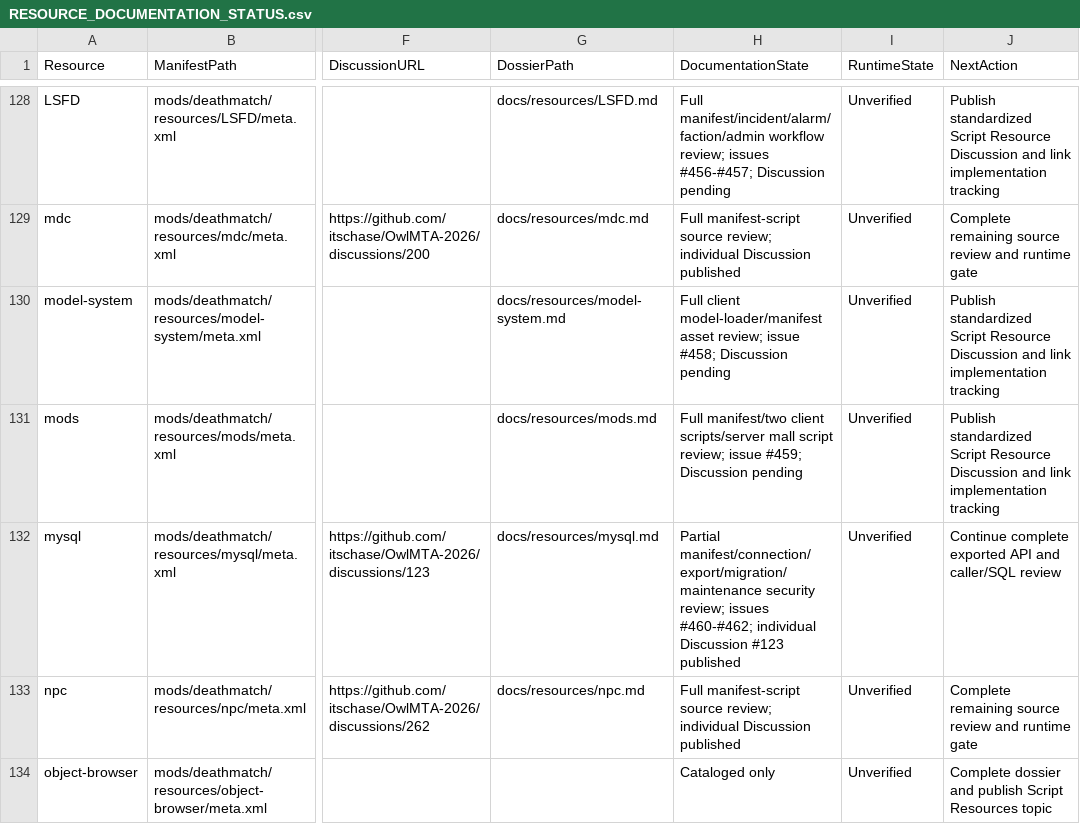
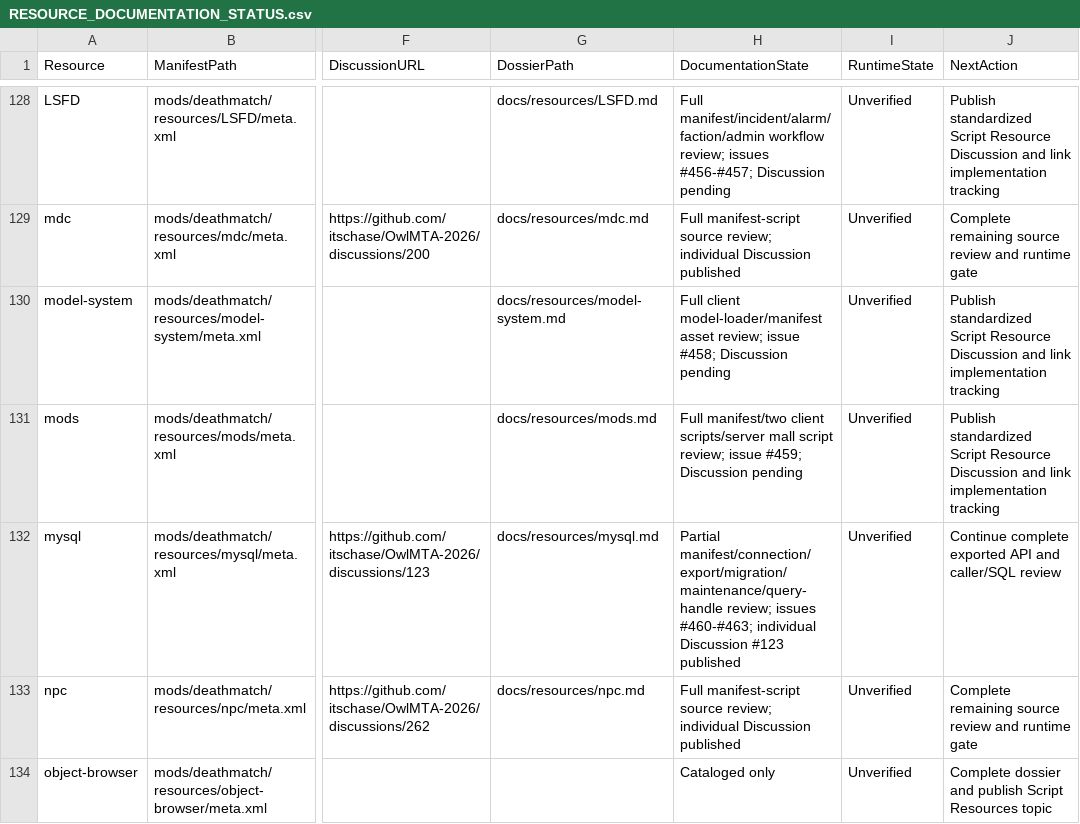
Before and after one commit to itschase/OwlMTA-2026, a CSV file: RESOURCE_DOCUMENTATION_STATUS.csv, drawn as a sheet; only a part is shown, gaps mark what is left out; the diff names each change by its address in the sheet, - before the commit and + after, or states it on an @@ line.

Commit message:
docs: record mysql result handle lifecycle issue

```diff
--- a/RESOURCE_DOCUMENTATION_STATUS.csv
+++ b/RESOURCE_DOCUMENTATION_STATUS.csv
-H132 (DocumentationState): Partial manifest/connection/export/migration/maintenance security review; issues #460-#462; individual Discussion…
+H132 (DocumentationState): Partial manifest/connection/export/migration/maintenance/query-handle review; issues #460-#463; individual Discussion…
```
Also changed, not shown: 5 other files.
